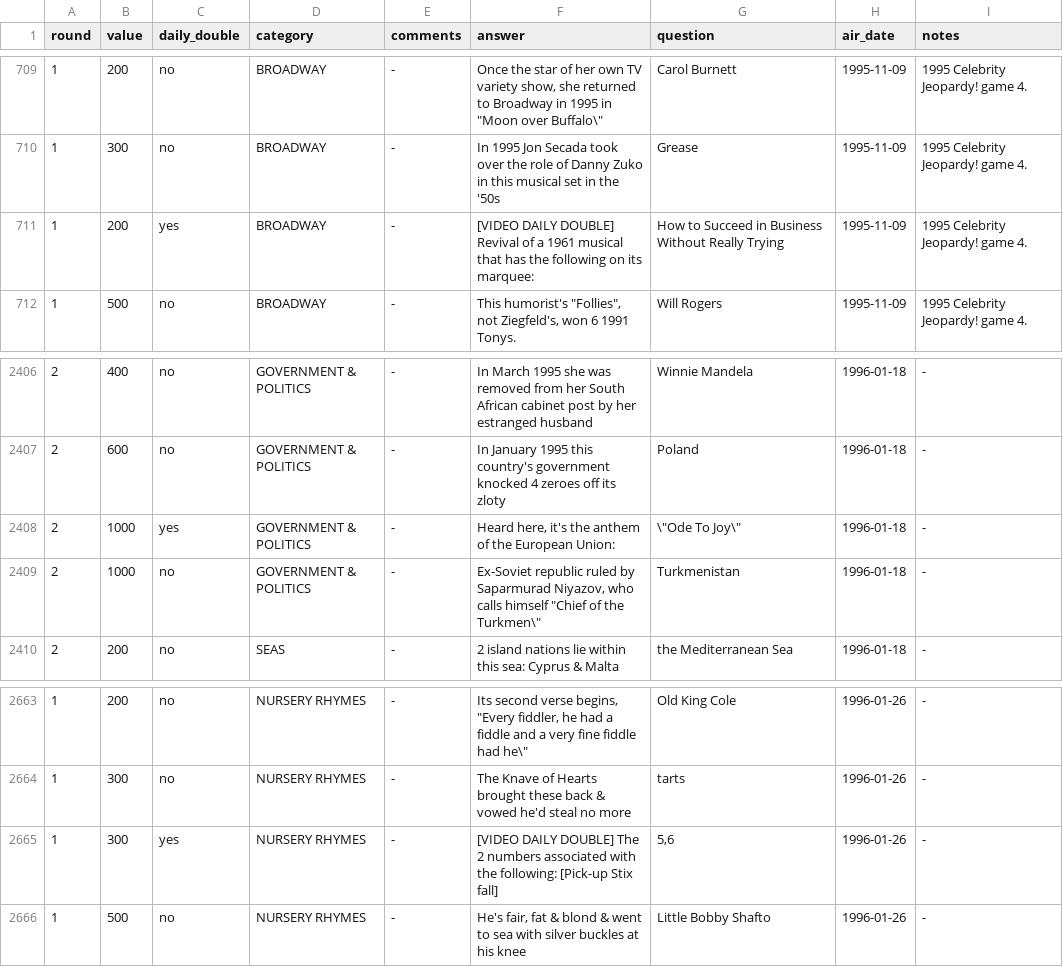
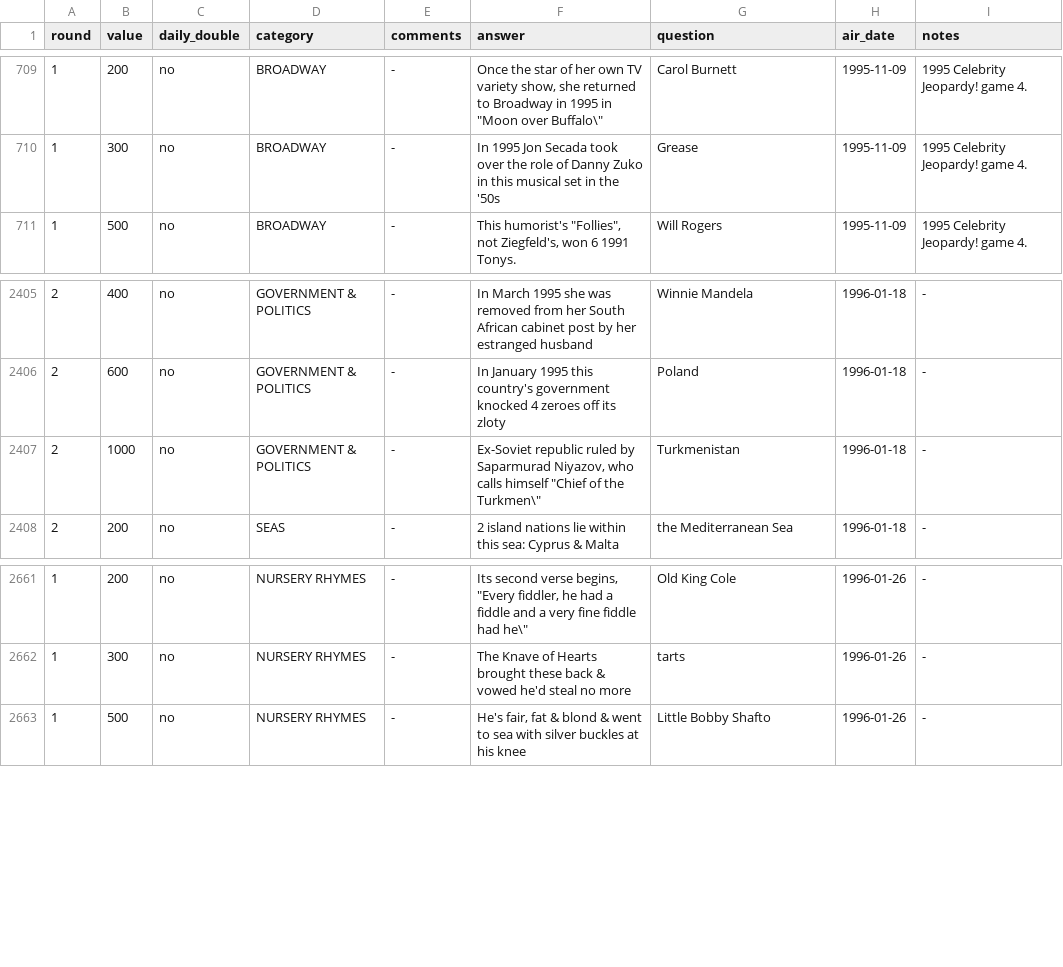
Before and after one commit to jwolle1/jeopardy_clue_dataset, a TSV file: seasons/season12.tsv, drawn as a sheet; only a part is shown, gaps mark what is left out; the diff names each change by its address in the sheet, - before the commit and + after, or states it on an @@ line.

```diff
--- a/seasons/season12.tsv
+++ b/seasons/season12.tsv
-row 711: 1 | 200 | yes | BROADWAY | - | [VIDEO DAILY DOUBLE] Revival of a 1961 musical that has the following on its marquee: | How to Succeed in Business Without Really Trying | 1995-11-09 | 1995 Celebrity Jeopardy! game 4.
-row 2408: 2 | 1000 | yes | GOVERNMENT & POLITICS | - | Heard here, it's the anthem of the European Union: | \"Ode To Joy\" | 1996-01-18 | -
-row 2665: 1 | 300 | yes | NURSERY RHYMES | - | [VIDEO DAILY DOUBLE] The 2 numbers associated with the following: [Pick-up Stix fall] | 5,6 | 1996-01-26 | -
```
Also changed, not shown: seasons/season2.tsv, seasons/season5.tsv, 37 other files.
